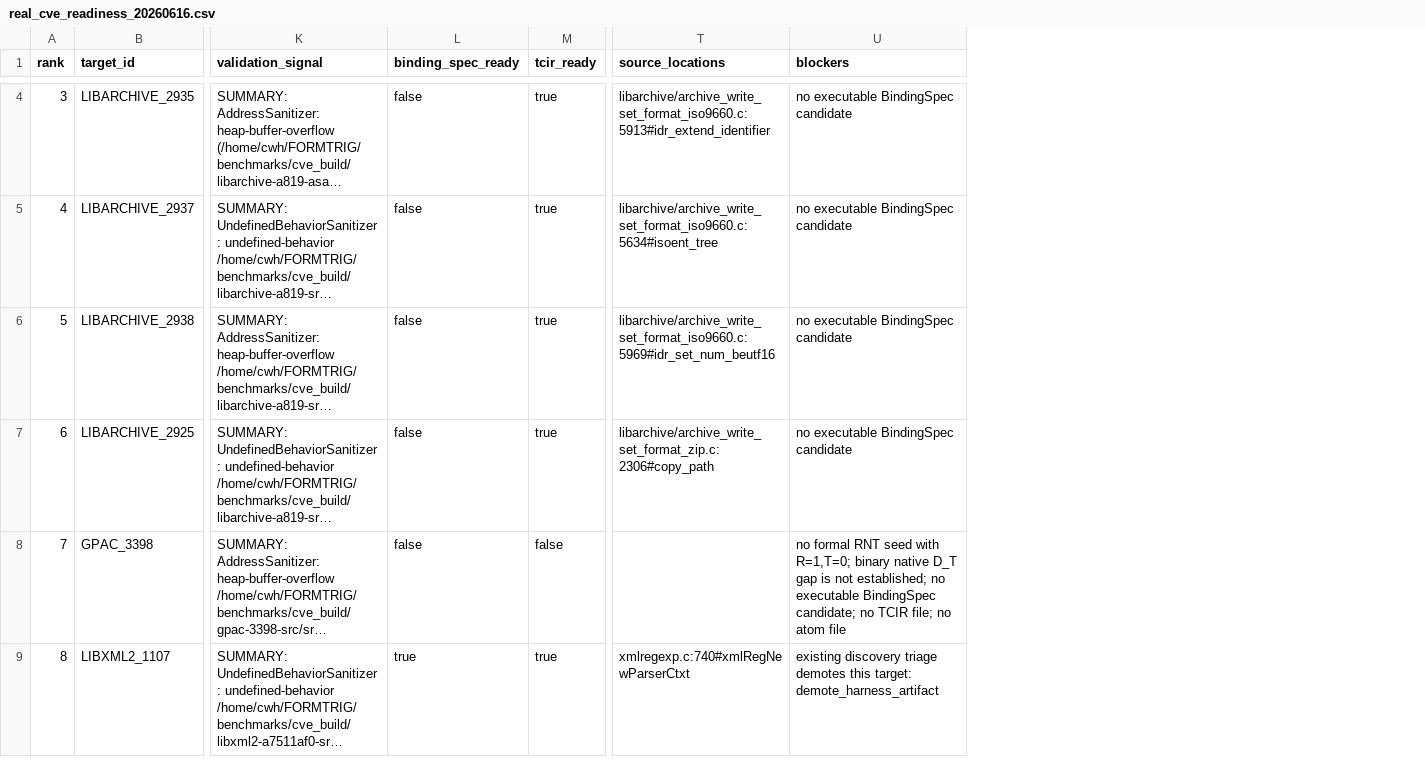
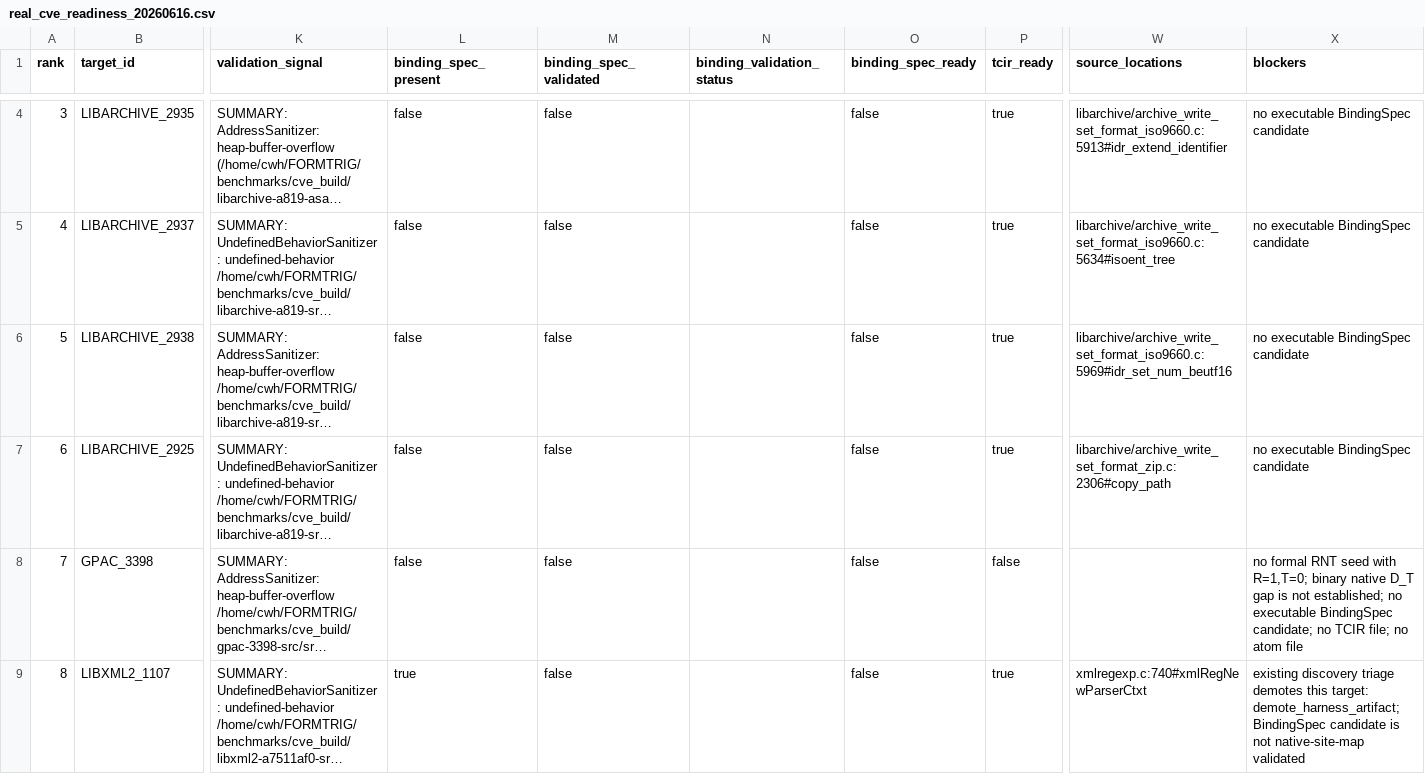
Before and after one commit to Ssh1y/FORMTRIG, a CSV file: artifacts/formtrig_native_readiness/real_cve_readiness_20260616.csv, drawn as a sheet; only a part is shown, gaps mark what is left out; long unchanged cells end in …; addresses are those after the commit; the diff covers the shown part only; the diff names each change by its address in the sheet, - before the commit and + after, or states it on an @@ line.

Commit message:
Add LIBARCHIVE 2936 binding validation gate

```diff
--- a/artifacts/formtrig_native_readiness/real_cve_readiness_20260616.csv
+++ b/artifacts/formtrig_native_readiness/real_cve_readiness_20260616.csv
+column L (binding_spec_present), rows 4-9: false | false | false | false | false | true
+column M (binding_spec_validated), rows 4-9: all false
+column N (binding_validation_status), empty
-O9 (binding_spec_ready): true
+O9 (binding_spec_ready): false
-X9 (blockers): …this target: demote_harness_artifact
+X9 (blockers): …this target: demote_harness_artifact; BindingSpec candidate is not native-site-map validated
```
Also changed, not shown: 1 added row, 1 removed row and row numbers in column A elsewhere in this file, artifacts/formtrig_native_readiness/hard_target_discovery_queue_20260616.csv, 9 other files.
